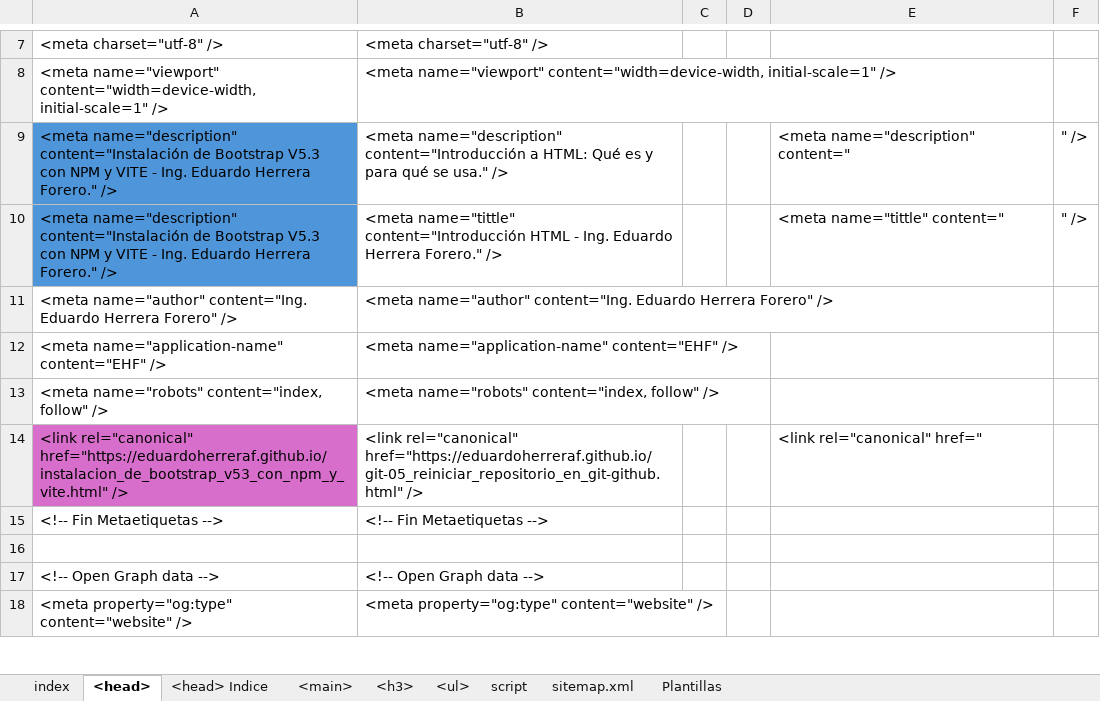
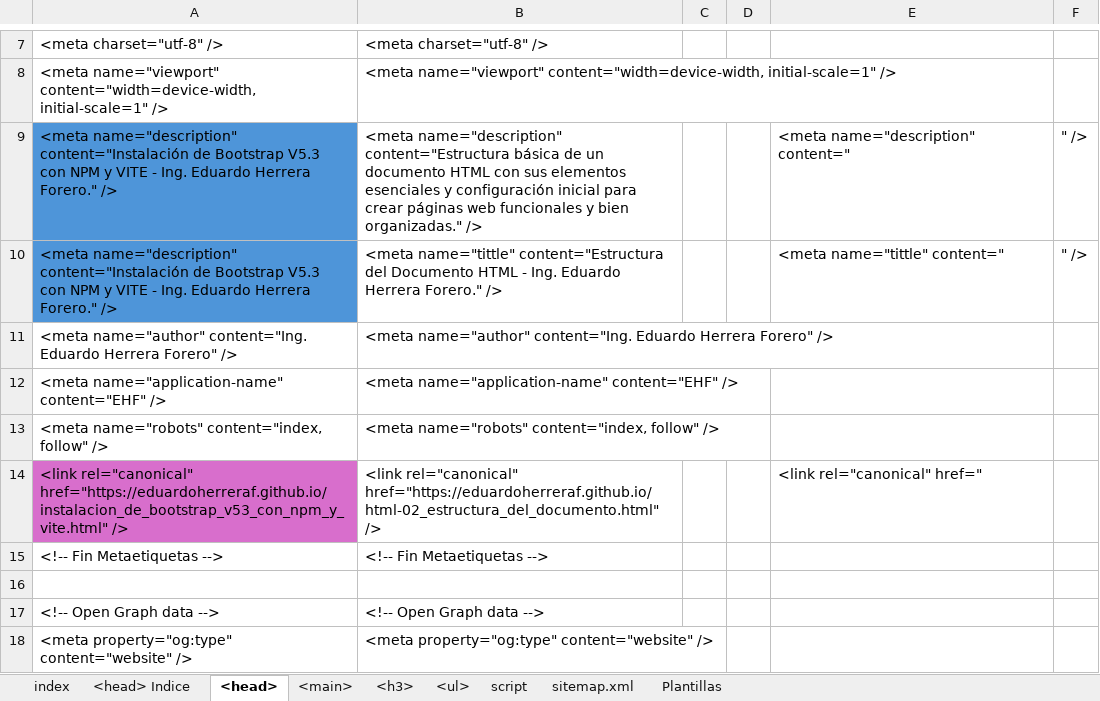
Before and after one commit to eduardoherreraf/PlantillaMiPagina, an Excel workbook: src/Head.xlsx, sheet <head>, drawn as a sheet; only a part is shown, gaps mark what is left out; values as stored, in another font and other column widths than the file's, no borders; the diff covers the shown part only; the diff names each change by its address in the sheet, - before the commit and + after, or states it on an @@ line.

Commit message:
carrect: title and url src/html-02_estructura_del_documento_html.html

```diff
--- a/src/Head.xlsx (sheet <head>)
+++ b/src/Head.xlsx (sheet <head>)
@@ sheet tab order changed: index | <head> Indice | <head> | <main> | <h3> | <ul> | script | sitemap.xml | Plantillas @@
-B9: <meta name="description" content="Introducción a HTML: Qué es y para qué se usa." />
+B9: <meta name="description" content="Estructura básica de un documento HTML con sus elementos esenciales y configuración inicial para crear páginas web funcionales y bien organizadas." />
-B10: <meta name="tittle" content="Introducción HTML -…
+B10: <meta name="tittle" content="Estructura del Documento HTML -…
-B14: <link rel="canonical" href="https://eduardoherreraf.github.io/git-05_reiniciar_repositorio_en_git-github.html" />
+B14: <link rel="canonical" href="https://eduardoherreraf.github.io/html-02_estructura_del_documento.html" />
```
Also changed, not shown: 1 added row, 1 removed row and 15 edited cells elsewhere in this sheet, sheet <main>, sheet <ul>, sheet <h3>, formulas that keep their value, hidden cells, src/indice html.xlsx, 5 other files.
